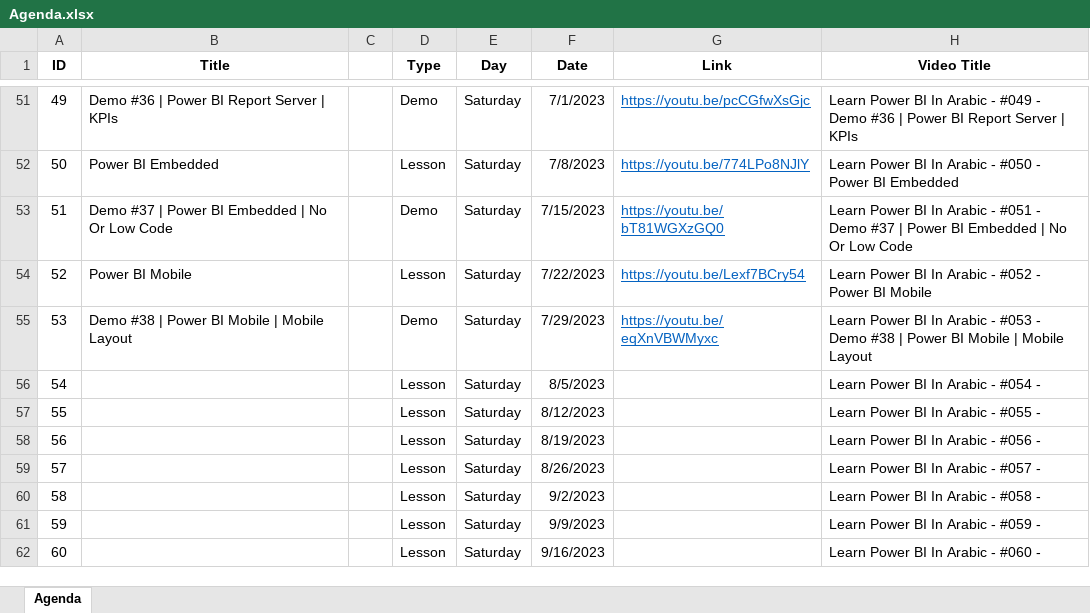
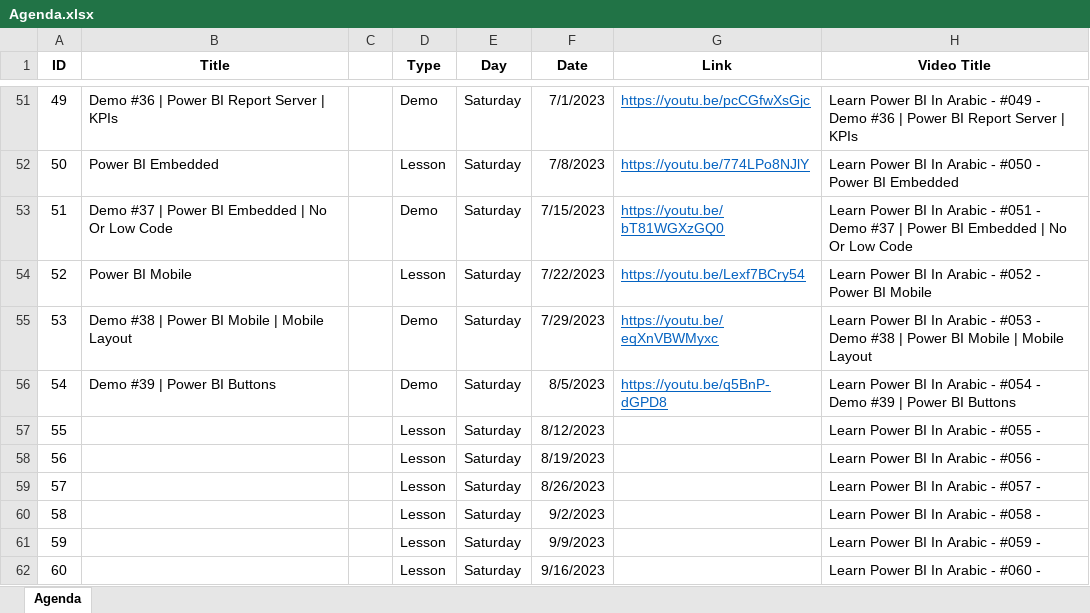
Before and after one commit to MohamedZanoon/Learn-Power-BI-In-Arabic, an Excel workbook: Agenda.xlsx, sheet Agenda, drawn as a sheet; only a part is shown, gaps mark what is left out; values as stored, in another font and other column widths than the file's, no borders; conditional formats not drawn; the diff names each change by its address in the sheet, - before the commit and + after, or states it on an @@ line.

Commit message:
Lesson 54

```diff
--- a/Agenda.xlsx (sheet Agenda)
+++ b/Agenda.xlsx (sheet Agenda)
-B56 (Title): (empty)
+B56 (Title): Demo #39 | Power BI Buttons
-D56 (Type): Lesson
+D56 (Type): Demo
-G56 (Link): (empty)
+G56 (Link): https://youtu.be/q5BnP-dGPD8
-H56 (Video Title): …#054 -
+H56 (Video Title): …#054 - Demo #39 | Power BI Buttons
```
Also changed, not shown: 4 other files.
